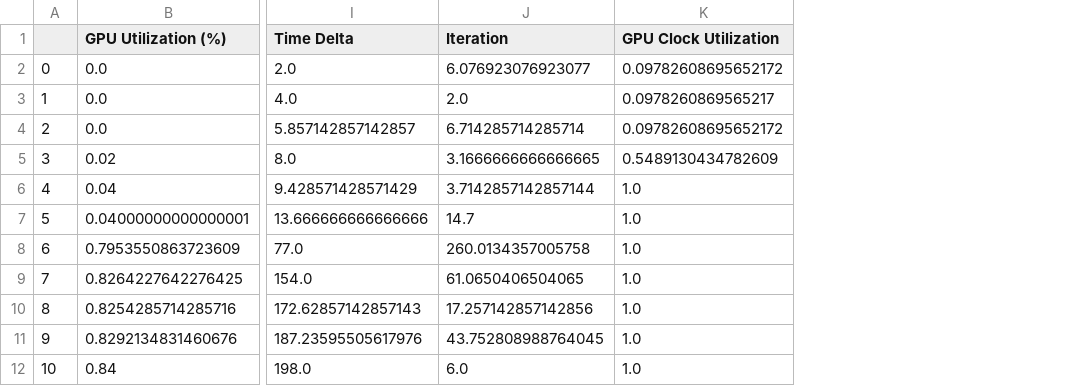
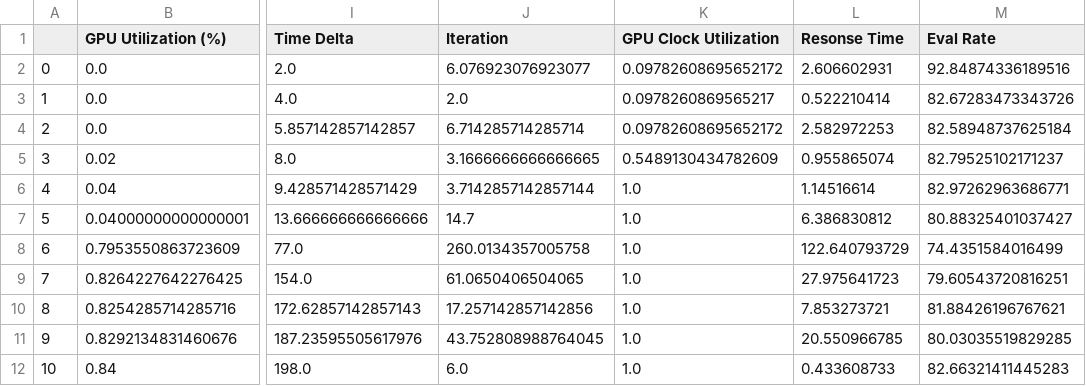
Before and after one commit to alt-rahul/5g-edge-app, a CSV file: model/live_avg.csv, drawn as a sheet; only a part is shown, gaps mark what is left out; the diff names each change by its address in the sheet, - before the commit and + after, or states it on an @@ line.

Commit message:
put all data processing into on specific notebook

```diff
--- a/model/live_avg.csv
+++ b/model/live_avg.csv
+column L (Resonse Time), rows 2-12: 2.606602931 | 0.522210414 | 2.582972253 | 0.955865074 | 1.14516614 | 6.386830812 | 122.640793729 | 27.975641723 | 7.853273721 | 20.550966785 | 0.433608733
+column M (Eval Rate), rows 2-12: 92.84874336189516 | 82.67283473343726 | 82.58948737625184 | 82.79525102171237 | 82.97262963686771 | 80.88325401037427 | 74.4351584016499 | 79.60543720816251 | 81.88426196767621 | 80.03035519829285 | 82.66321411445283
```
Also changed, not shown: 2 other files.
